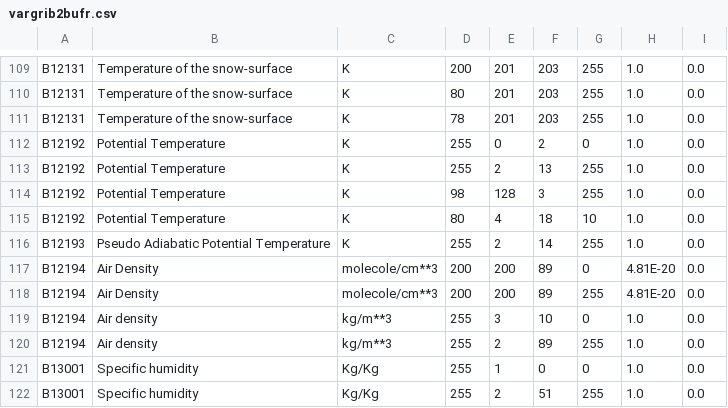
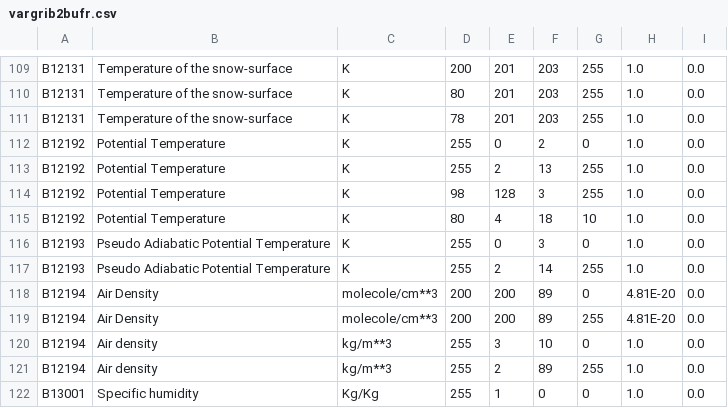
Before and after one commit to ARPA-SIMC/libsim, a CSV file: data/vargrib2bufr.csv, drawn as a sheet; only a part is shown, gaps mark what is left out; the shorter side is filled out with more unchanged rows; the diff names each change by its address in the sheet, - before the commit and + after, or states it on an @@ line.

Commit message:
add theta-e for grib2, closes #109

```diff
--- a/data/vargrib2bufr.csv
+++ b/data/vargrib2bufr.csv
+row 116: B12193 | Pseudo Adiabatic Potential Temperature | K | 255 | 0 | 3 | 0 | 1.0 | 0.0
```
